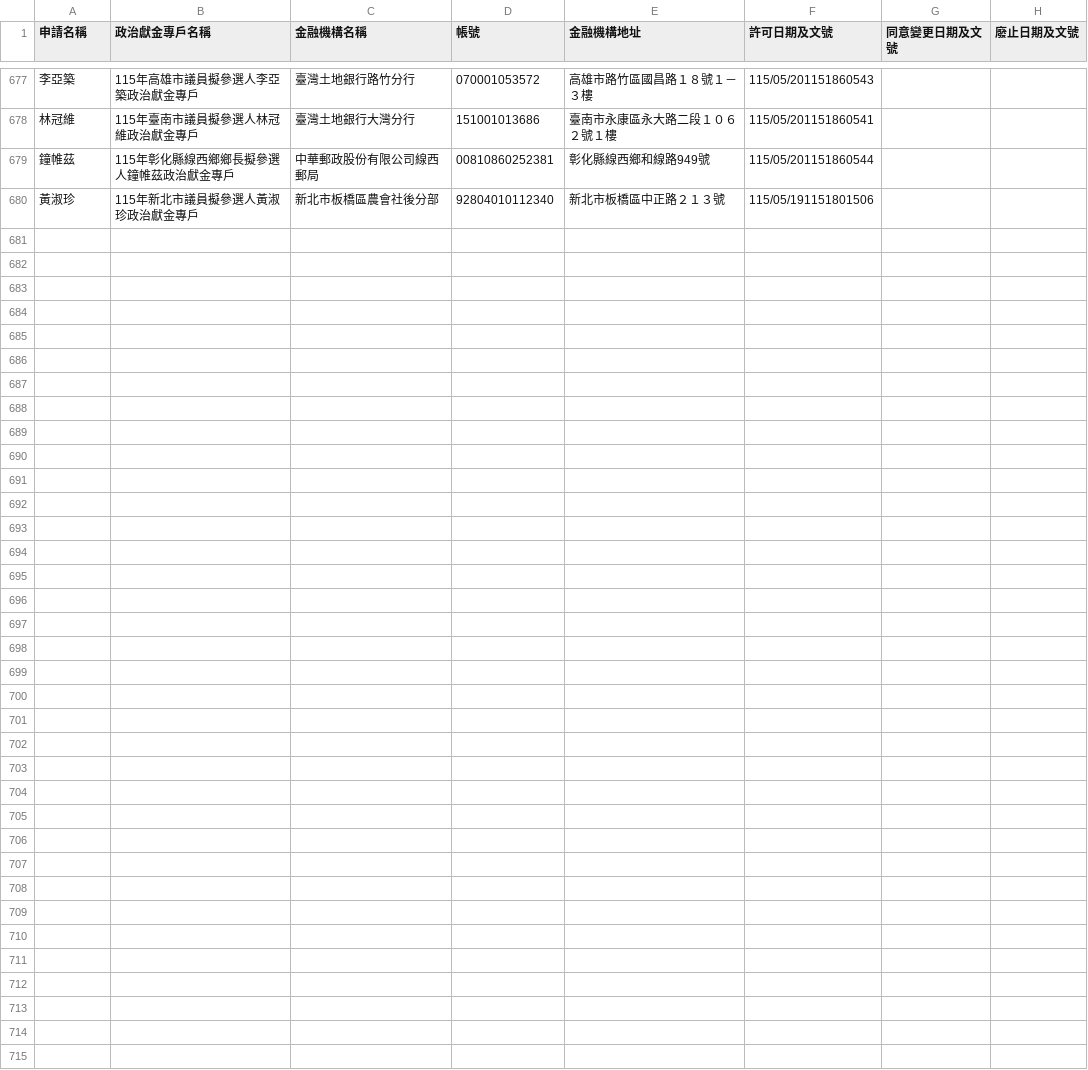
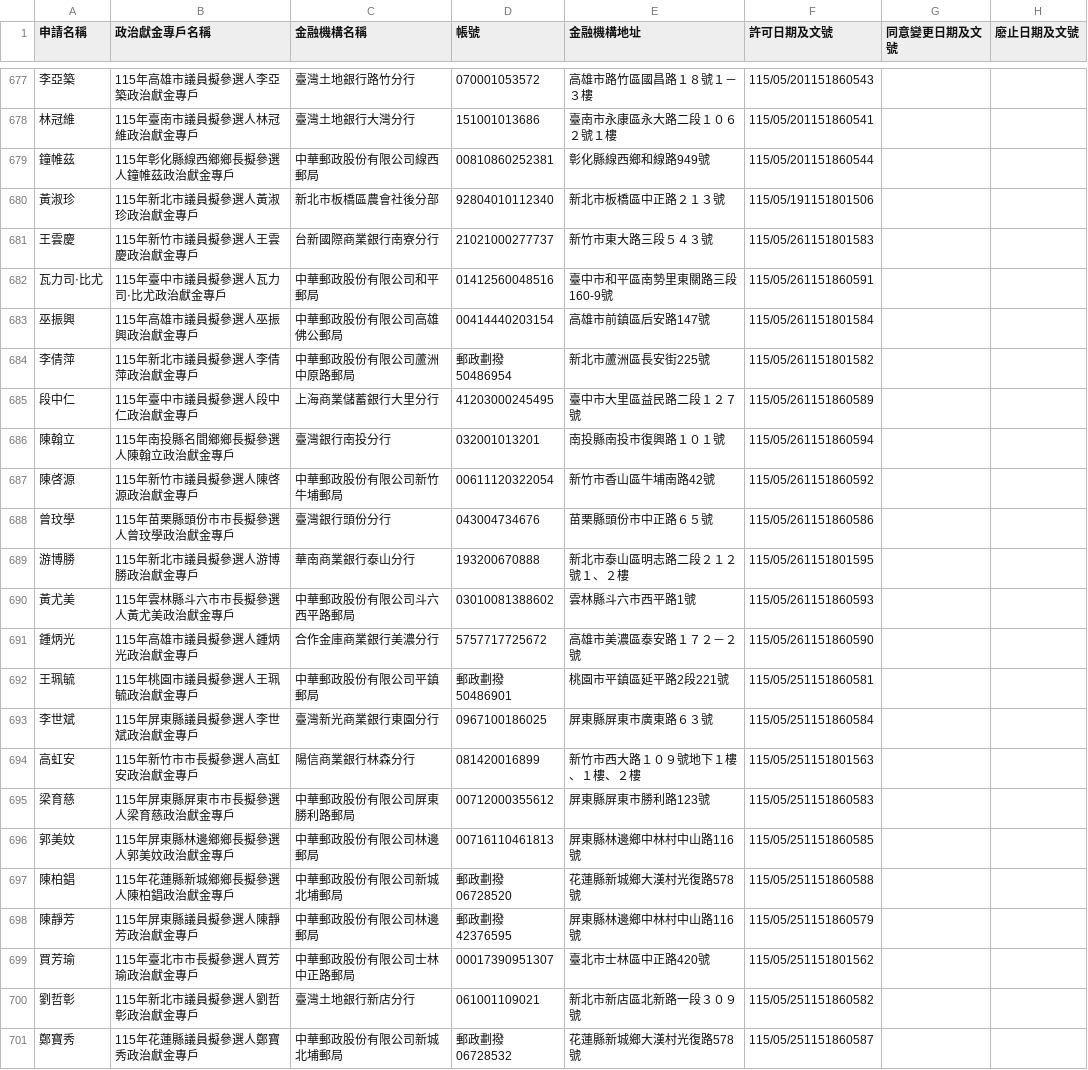
Before and after one commit to kiang/vote2026, a CSV file: docs/sunshine.cy.gov.tw/115.csv, drawn as a sheet; only a part is shown, gaps mark what is left out; the diff names each change by its address in the sheet, - before the commit and + after, or states it on an @@ line.

Commit message:
sunshine data updated

```diff
--- a/docs/sunshine.cy.gov.tw/115.csv
+++ b/docs/sunshine.cy.gov.tw/115.csv
+row 681: 王雲慶 | 115年新竹市議員擬參選人王雲慶政治獻金專戶 | 台新國際商業銀行南寮分行 | 21021000277737 | 新竹市東大路三段５４３號 | 115/05/261151801583
+row 682: 瓦力司‧比尤 | 115年臺中市議員擬參選人瓦力司‧比尤政治獻金專戶 | 中華郵政股份有限公司和平郵局 | 01412560048516 | 臺中市和平區南勢里東關路三段160-9號 | 115/05/261151860591
+row 683: 巫振興 | 115年高雄市議員擬參選人巫振興政治獻金專戶 | 中華郵政股份有限公司高雄佛公郵局 | 00414440203154 | 高雄市前鎮區后安路147號 | 115/05/261151801584
+row 684: 李倩萍 | 115年新北市議員擬參選人李倩萍政治獻金專戶 | 中華郵政股份有限公司蘆洲中原路郵局 | 郵政劃撥50486954 | 新北市蘆洲區長安街225號 | 115/05/261151801582
+row 685: 段中仁 | 115年臺中市議員擬參選人段中仁政治獻金專戶 | 上海商業儲蓄銀行大里分行 | 41203000245495 | 臺中市大里區益民路二段１２７號 | 115/05/261151860589
+row 686: 陳翰立 | 115年南投縣名間鄉鄉長擬參選人陳翰立政治獻金專戶 | 臺灣銀行南投分行 | 032001013201 | 南投縣南投市復興路１０１號 | 115/05/261151860594
+row 687: 陳啓源 | 115年新竹市議員擬參選人陳啓源政治獻金專戶 | 中華郵政股份有限公司新竹牛埔郵局 | 00611120322054 | 新竹市香山區牛埔南路42號 | 115/05/261151860592
+row 688: 曾玟學 | 115年苗栗縣頭份市市長擬參選人曾玟學政治獻金專戶 | 臺灣銀行頭份分行 | 043004734676 | 苗栗縣頭份市中正路６５號 | 115/05/261151860586
+row 689: 游博勝 | 115年新北市議員擬參選人游博勝政治獻金專戶 | 華南商業銀行泰山分行 | 193200670888 | 新北市泰山區明志路二段２１２號１、２樓 | 115/05/261151801595
+row 690: 黃尤美 | 115年雲林縣斗六市市長擬參選人黃尤美政治獻金專戶 | 中華郵政股份有限公司斗六西平路郵局 | 03010081388602 | 雲林縣斗六市西平路1號 | 115/05/261151860593
+row 691: 鍾炳光 | 115年高雄市議員擬參選人鍾炳光政治獻金專戶 | 合作金庫商業銀行美濃分行 | 5757717725672 | 高雄市美濃區泰安路１７２－２號 | 115/05/261151860590
+row 692: 王珮毓 | 115年桃園市議員擬參選人王珮毓政治獻金專戶 | 中華郵政股份有限公司平鎮郵局 | 郵政劃撥50486901 | 桃園市平鎮區延平路2段221號 | 115/05/251151860581
+row 693: 李世斌 | 115年屏東縣議員擬參選人李世斌政治獻金專戶 | 臺灣新光商業銀行東園分行 | 0967100186025 | 屏東縣屏東市廣東路６３號 | 115/05/251151860584
+row 694: 高虹安 | 115年新竹市市長擬參選人高虹安政治獻金專戶 | 陽信商業銀行林森分行 | 081420016899 | 新竹市西大路１０９號地下１樓、１樓、２樓 | 115/05/251151801563
+row 695: 梁育慈 | 115年屏東縣屏東市市長擬參選人梁育慈政治獻金專戶 | 中華郵政股份有限公司屏東勝利路郵局 | 00712000355612 | 屏東縣屏東市勝利路123號 | 115/05/251151860583
+row 696: 郭美妏 | 115年屏東縣林邊鄉鄉長擬參選人郭美妏政治獻金專戶 | 中華郵政股份有限公司林邊郵局 | 00716110461813 | 屏東縣林邊鄉中林村中山路116號 | 115/05/251151860585
+row 697: 陳柏錩 | 115年花蓮縣新城鄉鄉長擬參選人陳柏錩政治獻金專戶 | 中華郵政股份有限公司新城北埔郵局 | 郵政劃撥06728520 | 花蓮縣新城鄉大漢村光復路578號 | 115/05/251151860588
+row 698: 陳靜芳 | 115年屏東縣議員擬參選人陳靜芳政治獻金專戶 | 中華郵政股份有限公司林邊郵局 | 郵政劃撥42376595 | 屏東縣林邊鄉中林村中山路116號 | 115/05/251151860579
+row 699: 買芳瑜 | 115年臺北市市長擬參選人買芳瑜政治獻金專戶 | 中華郵政股份有限公司士林中正路郵局 | 00017390951307 | 臺北市士林區中正路420號 | 115/05/251151801562
+row 700: 劉哲彰 | 115年新北市議員擬參選人劉哲彰政治獻金專戶 | 臺灣土地銀行新店分行 | 061001109021 | 新北市新店區北新路一段３０９號 | 115/05/251151860582
+row 701: 鄭寶秀 | 115年花蓮縣議員擬參選人鄭寶秀政治獻金專戶 | 中華郵政股份有限公司新城北埔郵局 | 郵政劃撥06728532 | 花蓮縣新城鄉大漢村光復路578號 | 115/05/251151860587
```
